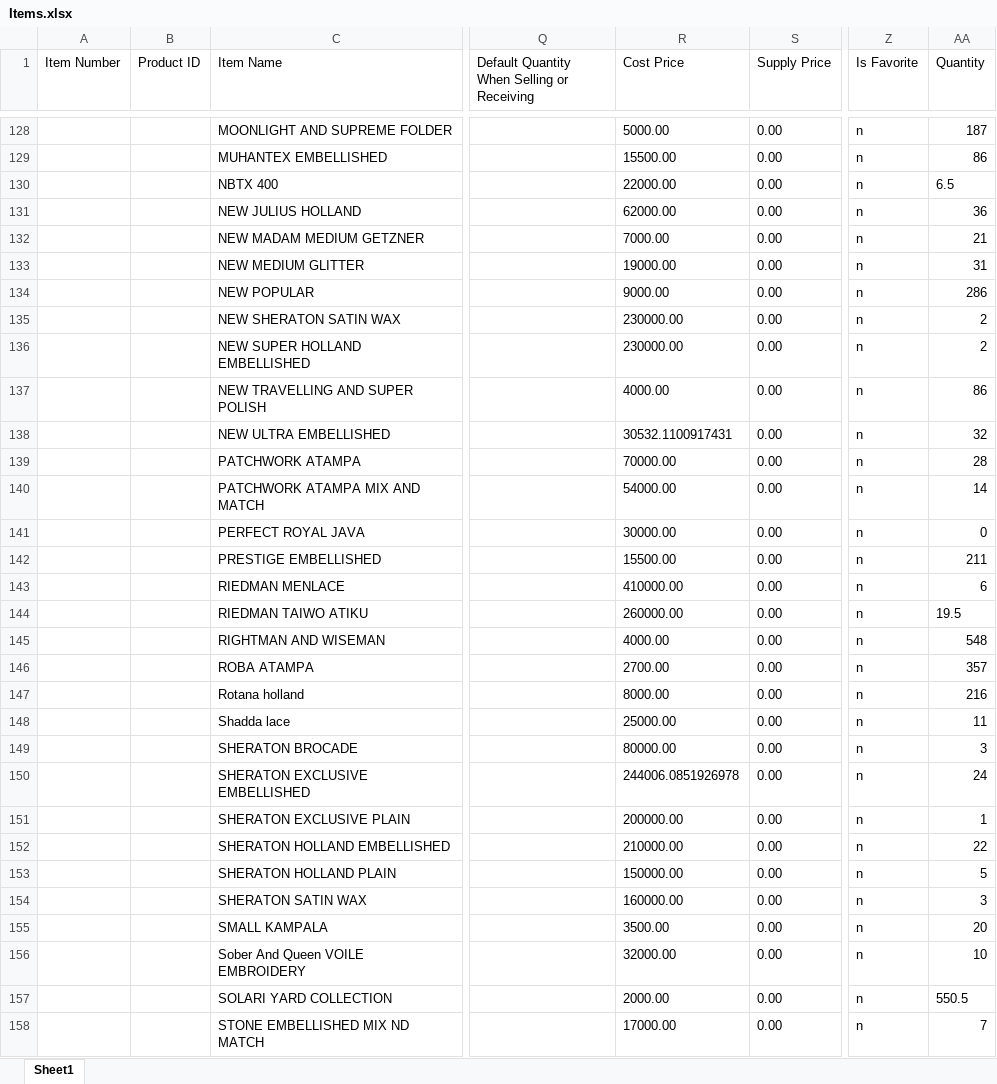
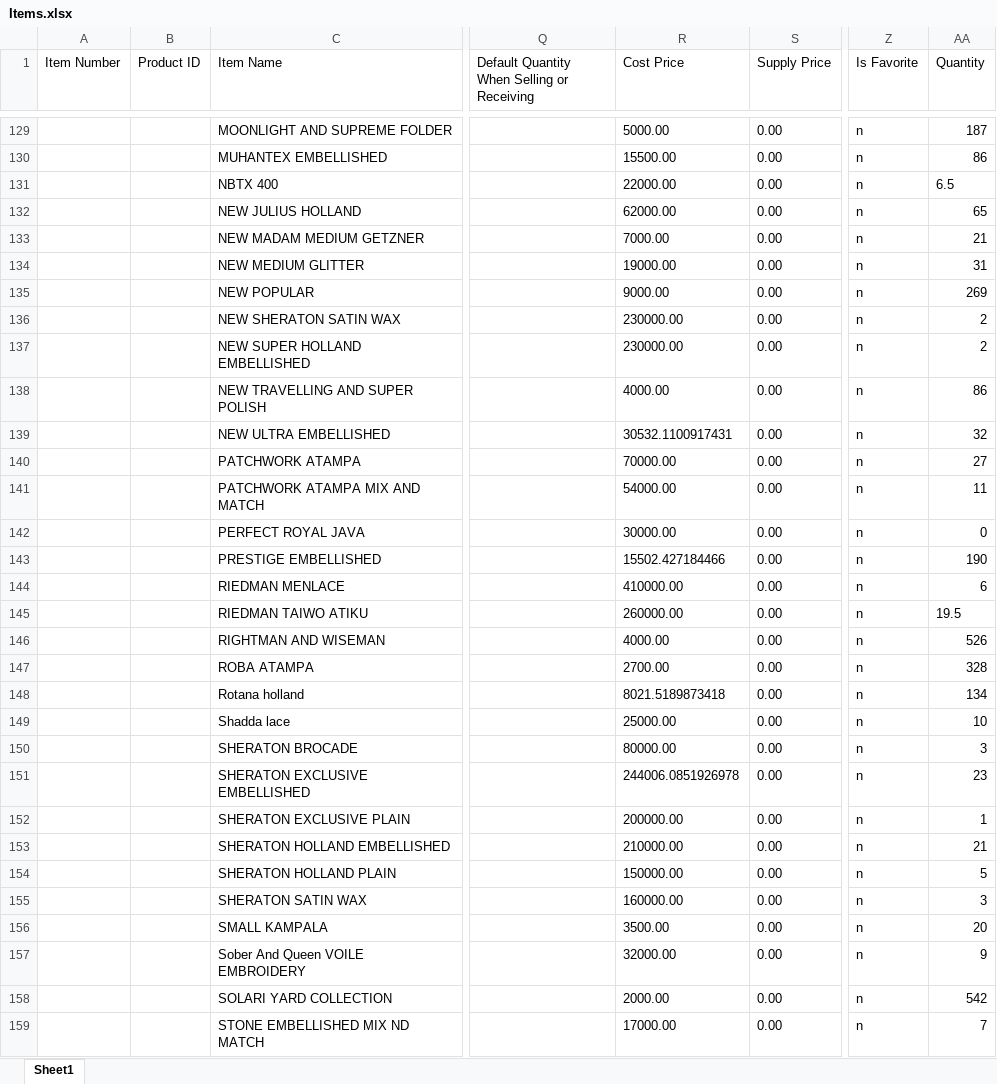
Before and after one commit to Jaffargee/Pos4africa_Data_Analysis, an Excel workbook: Excels/Items.xlsx, sheet Sheet1, drawn as a sheet; only a part is shown, gaps mark what is left out; values as stored, in another font and other column widths than the file's, no borders; addresses are those after the commit; the diff covers the shown part only; the diff names each change by its address in the sheet, - before the commit and + after, or states it on an @@ line.

```diff
--- a/Excels/Items.xlsx (sheet Sheet1)
+++ b/Excels/Items.xlsx (sheet Sheet1)
-AA132 (Quantity): 36
+AA132 (Quantity): 65
-AA135 (Quantity): 286
+AA135 (Quantity): 269
-AA140 (Quantity): 28
+AA140 (Quantity): 27
-AA141 (Quantity): 14
+AA141 (Quantity): 11
-R143 (Cost Price): 15500.00
+R143 (Cost Price): 15502.427184466
-AA143 (Quantity): 211
+AA143 (Quantity): 190
-AA146 (Quantity): 548
+AA146 (Quantity): 526
-AA147 (Quantity): 357
+AA147 (Quantity): 328
-R148 (Cost Price): 8000.00
+R148 (Cost Price): 8021.5189873418
-AA148 (Quantity): 216
+AA148 (Quantity): 134
-AA149 (Quantity): 11
+AA149 (Quantity): 10
-AA151 (Quantity): 24
+AA151 (Quantity): 23
-AA153 (Quantity): 22
+AA153 (Quantity): 21
-AA157 (Quantity): 10
+AA157 (Quantity): 9
-AA158 (Quantity): 550.5
+AA158 (Quantity): 542
```
Also changed, not shown: 1 added row and 95 edited cells elsewhere in this sheet, Excels/Customers.xlsx, Excels/DSR.xlsx, 15 other files.
